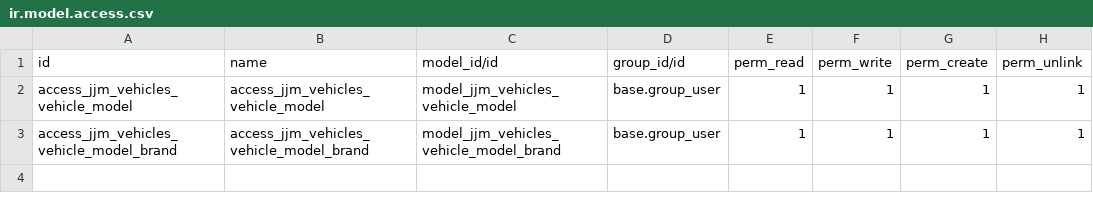
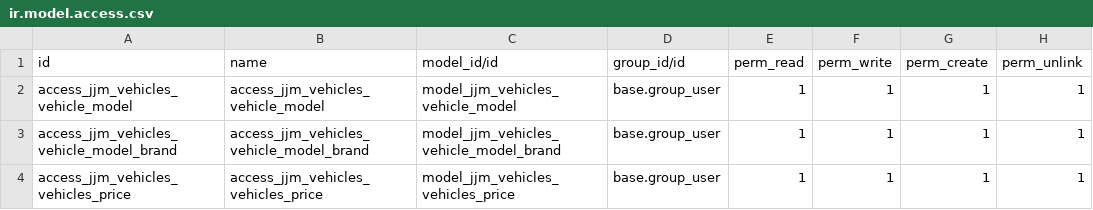
Before and after one commit to DaniRoBAzan/jjm_custom_addons_v13, a CSV file: jjm_vehicles/security/ir.model.access.csv, drawn as a sheet; the diff names each change by its address in the sheet, - before the commit and + after, or states it on an @@ line.

```diff
--- a/jjm_vehicles/security/ir.model.access.csv
+++ b/jjm_vehicles/security/ir.model.access.csv
+row 4: access_jjm_vehicles_vehicles_price | access_jjm_vehicles_vehicles_price | model_jjm_vehicles_vehicles_price | base.group_user | 1 | 1 | 1 | 1
```
Also changed, not shown: 8 other files.
